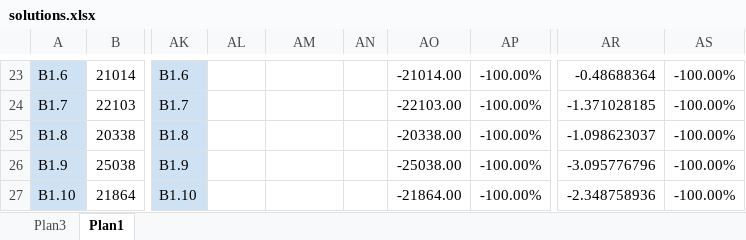
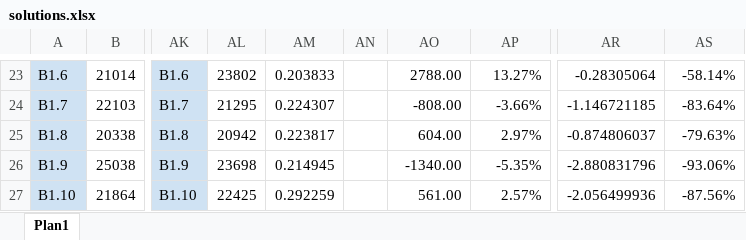
Before and after one commit to renatasarmet/ICAlgoritmos, an Excel workbook: solutions.xlsx, sheet Plan1, drawn as a sheet; only a part is shown, gaps mark what is left out; values as stored, in another font and other column widths than the file's, no borders; conditional formats not drawn; the diff covers the shown part only; the diff names each change by its address in the sheet, - before the commit and + after, or states it on an @@ line.

```diff
--- a/solutions.xlsx (sheet Plan1)
+++ b/solutions.xlsx (sheet Plan1)
-sheet tab: Plan3
-AL23: (empty)
+AL23: 23802
-AM23: (empty)
+AM23: 0.203833
-AO23: -21014.00
+AO23: 2788.00
-AP23: -100.00%
+AP23: 13.27%
-AR23: -0.48688364
+AR23: -0.28305064
-AS23: -100.00%
+AS23: -58.14%
-AL24: (empty)
+AL24: 21295
-AM24: (empty)
+AM24: 0.224307
-AO24: -22103.00
+AO24: -808.00
-AP24: -100.00%
+AP24: -3.66%
-AR24: -1.371028185
+AR24: -1.146721185
-AS24: -100.00%
+AS24: -83.64%
-AL25: (empty)
+AL25: 20942
-AM25: (empty)
+AM25: 0.223817
-AO25: -20338.00
+AO25: 604.00
-AP25: -100.00%
+AP25: 2.97%
-AR25: -1.098623037
+AR25: -0.874806037
-AS25: -100.00%
+AS25: -79.63%
-AL26: (empty)
+AL26: 23698
-AM26: (empty)
+AM26: 0.214945
-AO26: -25038.00
+AO26: -1340.00
-AP26: -100.00%
+AP26: -5.35%
-AR26: -3.095776796
+AR26: -2.880831796
-AS26: -100.00%
+AS26: -93.06%
-AL27: (empty)
+AL27: 22425
-AM27: (empty)
+AM27: 0.292259
-AO27: -21864.00
+AO27: 561.00
-AP27: -100.00%
+AP27: 2.57%
-AR27: -2.348758936
+AR27: -2.056499936
-AS27: -100.00%
+AS27: -87.56%
```
Also changed, not shown: 1940 edited cells, cell formats and merged cells elsewhere in this sheet, 11 other files.
